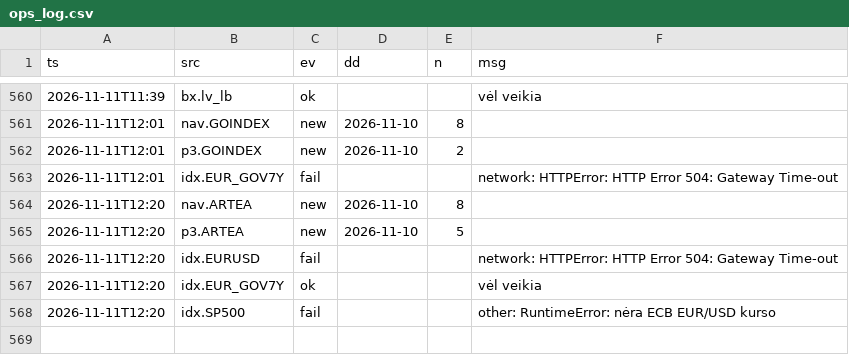
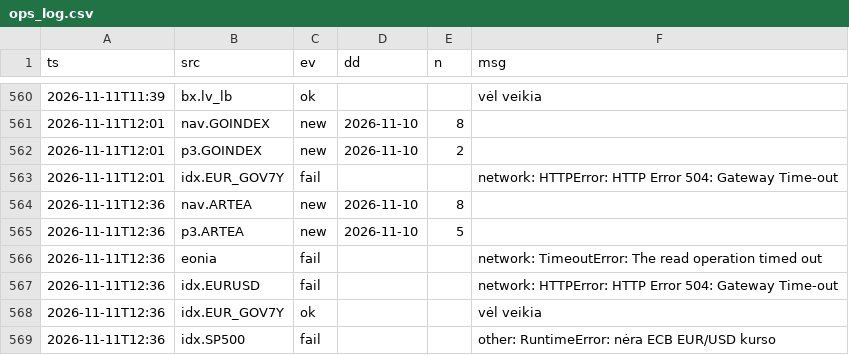
Before and after one commit to VytisCode/pension-fund-tracker, a CSV file: data/ops_log.csv, drawn as a sheet; only a part is shown, gaps mark what is left out.

```diff
--- a/data/ops_log.csv
+++ b/data/ops_log.csv
@@ -563,6 +563,7 @@ ts,src,ev,dd,n,msg
 2026-11-11T12:01,idx.EUR_GOV7Y,fail,,,network: HTTPError: HTTP Error 504: Gateway Time-out
-2026-11-11T12:20,nav.ARTEA,new,2026-11-10,8,
-2026-11-11T12:20,p3.ARTEA,new,2026-11-10,5,
-2026-11-11T12:20,idx.EURUSD,fail,,,network: HTTPError: HTTP Error 504: Gateway Time-out
-2026-11-11T12:20,idx.EUR_GOV7Y,ok,,,vėl veikia
-2026-11-11T12:20,idx.SP500,fail,,,other: RuntimeError: nėra ECB EUR/USD kurso
+2026-11-11T12:36,nav.ARTEA,new,2026-11-10,8,
+2026-11-11T12:36,p3.ARTEA,new,2026-11-10,5,
+2026-11-11T12:36,eonia,fail,,,network: TimeoutError: The read operation timed out
+2026-11-11T12:36,idx.EURUSD,fail,,,network: HTTPError: HTTP Error 504: Gateway Time-out
+2026-11-11T12:36,idx.EUR_GOV7Y,ok,,,vėl veikia
+2026-11-11T12:36,idx.SP500,fail,,,other: RuntimeError: nėra ECB EUR/USD kurso
```
Also changed, not shown: 47 other files.
